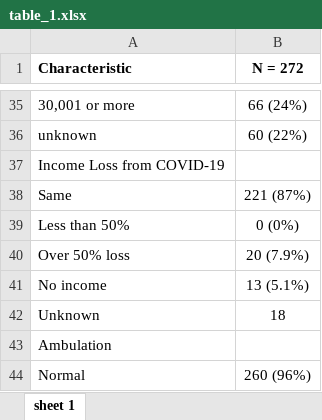
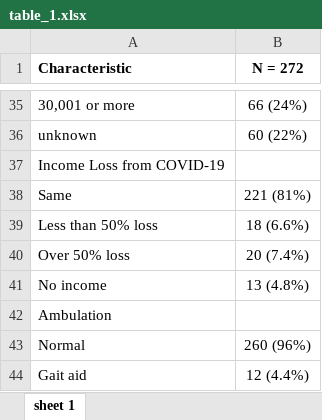
Before and after one commit to yossawat-suw/depression, an Excel workbook: output/table_1.xlsx, sheet sheet 1, drawn as a sheet; only a part is shown, gaps mark what is left out; the shorter side is filled out with more unchanged rows; values as stored, in another font and other column widths than the file's, no borders; removed rows and columns are numbered as before the commit, all else as after; the diff names each change by its address in the sheet, - before the commit and + after, or states it on an @@ line.

```diff
--- a/output/table_1.xlsx (sheet sheet 1)
+++ b/output/table_1.xlsx (sheet sheet 1)
-B38 (N = 272): 221 (87%)
+B38 (N = 272): 221 (81%)
-row 39: Less than 50% | 0 (0%)
+row 39: Less than 50% loss | 18 (6.6%)
-B40 (N = 272): 20 (7.9%)
+B40 (N = 272): 20 (7.4%)
-B41 (N = 272): 13 (5.1%)
+B41 (N = 272): 13 (4.8%)
-row 42: Unknown | 18
```
Also changed, not shown: output/multivariated_linear.xlsx, output/phd9_cat_ordered_logistic.xlsx, 9 other files.
